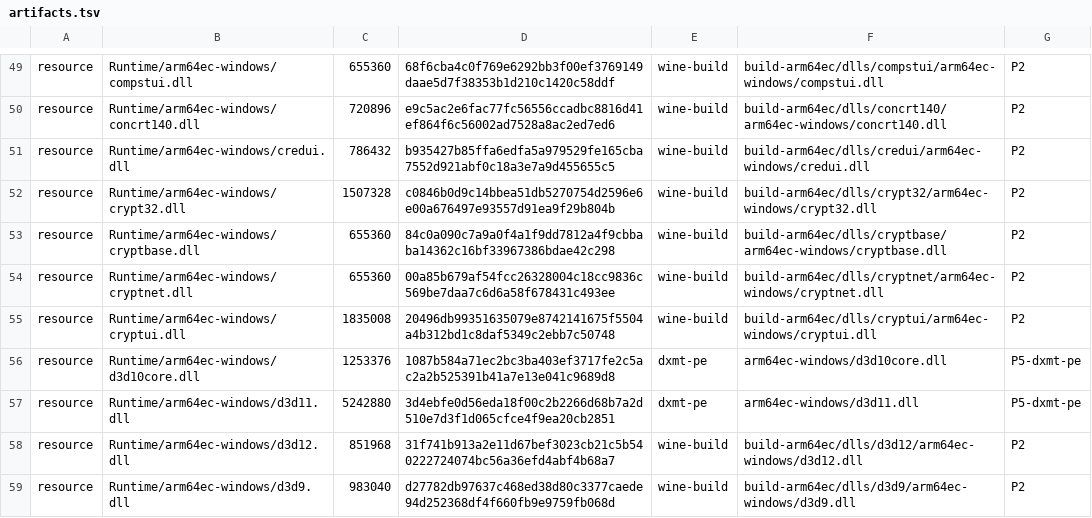
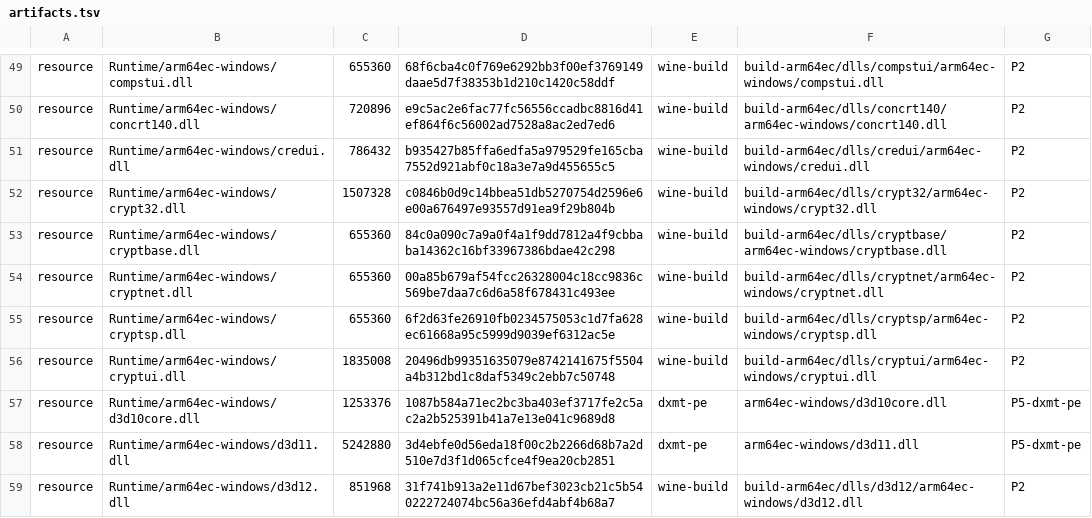
Before and after one commit to playportdev/playport, a TSV file: app/artifacts.tsv, drawn as a sheet; only a part is shown, gaps mark what is left out; the shorter side is filled out with more unchanged rows.

Commit message:
Stage the arm64ec cryptsp.dll: an EOS sign-in's Credential Manager write
Once Snakebird's EOS had signed in through the web panel, it stored its
refresh token with advapi32's CredWrite, whose encryption delay-loads
cryptsp's SystemFunction032; the app did not stage cryptsp.dll, and the
game ended 0x80000100 ("unimplemented function cryptsp.dll.SystemFunction032").
With it staged (EXTRA_PE) the play goes on, Player.log says "Tried to login
auth: Success" and "Logged in to connect", and the next play signs in
silently from the stored token (IPA 6eb4929e).

```diff
--- a/app/artifacts.tsv
+++ b/app/artifacts.tsv
@@ -54,2 +54,3 @@ resource	Runtime/arm64ec-windows/cryptbase.dll	655360	84c0a090c7a9a0f4a1f9dd7812
 resource	Runtime/arm64ec-windows/cryptnet.dll	655360	00a85b679af54fcc26328004c18cc9836c569be7daa7c6d6a58f678431c493ee	wine-build	build-arm64ec/dlls/cryptnet/arm64ec-windows/cryptnet.dll	P2
+resource	Runtime/arm64ec-windows/cryptsp.dll	655360	6f2d63fe26910fb0234575053c1d7fa628ec61668a95c5999d9039ef6312ac5e	wine-build	build-arm64ec/dlls/cryptsp/arm64ec-windows/cryptsp.dll	P2
 resource	Runtime/arm64ec-windows/cryptui.dll	1835008	20496db99351635079e8742141675f5504a4b312bd1c8daf5349c2ebb7c50748	wine-build	build-arm64ec/dlls/cryptui/arm64ec-windows/cryptui.dll	P2
```
Also changed, not shown: 1 other file.
